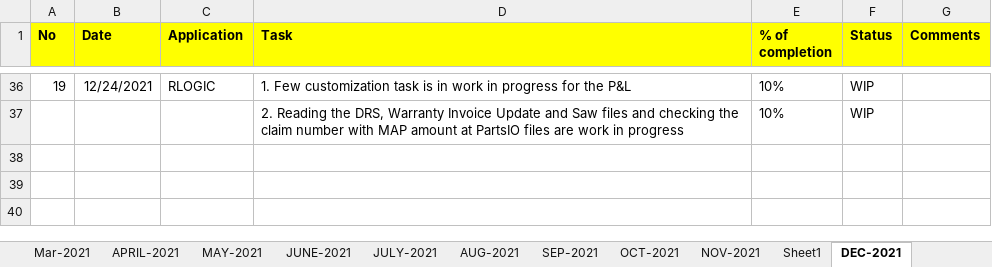
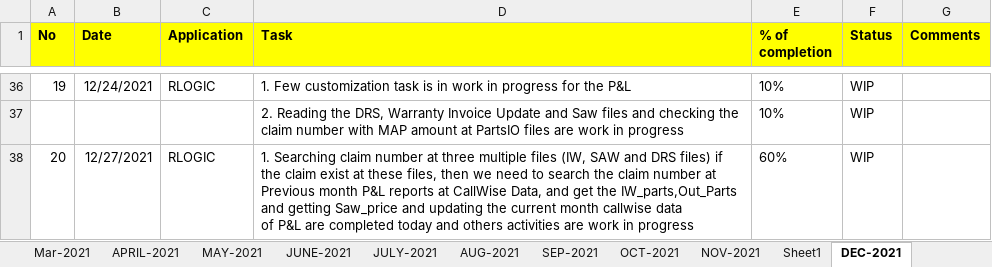
Before and after one commit to RIGELSOFTSINGAPORE/DailyTracker, an Excel workbook: REVER_DailyTracker_BALRAJ.xlsx, sheet DEC-2021, drawn as a sheet; only a part is shown, gaps mark what is left out; values as stored, in another font and other column widths than the file's, no borders; ↵ is a line break in a cell; the diff names each change by its address in the sheet, - before the commit and + after, or states it on an @@ line.

Commit message:
Add files via upload

```diff
--- a/REVER_DailyTracker_BALRAJ.xlsx (sheet DEC-2021)
+++ b/REVER_DailyTracker_BALRAJ.xlsx (sheet DEC-2021)
+row 38: 20 | 12/27/2021 | RLOGIC | 1. Searching claim number at three multiple files (IW, SAW and DRS files) if the claim exist at these files, then we need to search the claim number at ↵ Previous month P&L reports at CallWise Data, and get the IW_parts,Out_Parts and getting Saw_price and updating the current month callwise data ↵ of P&L are completed today and others activities are work in progress | 60% | WIP
```
